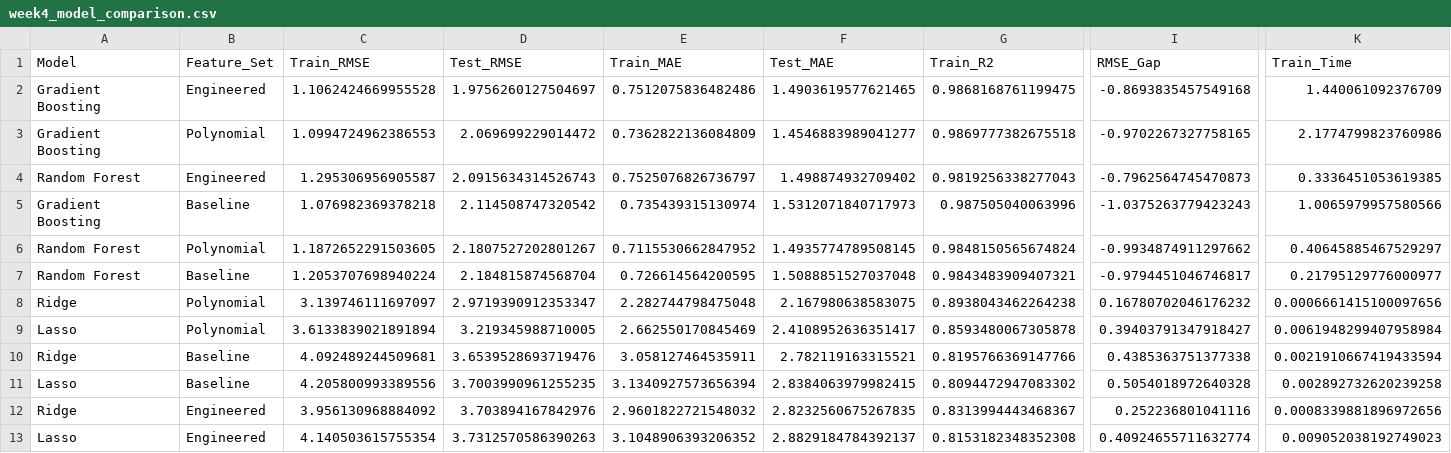
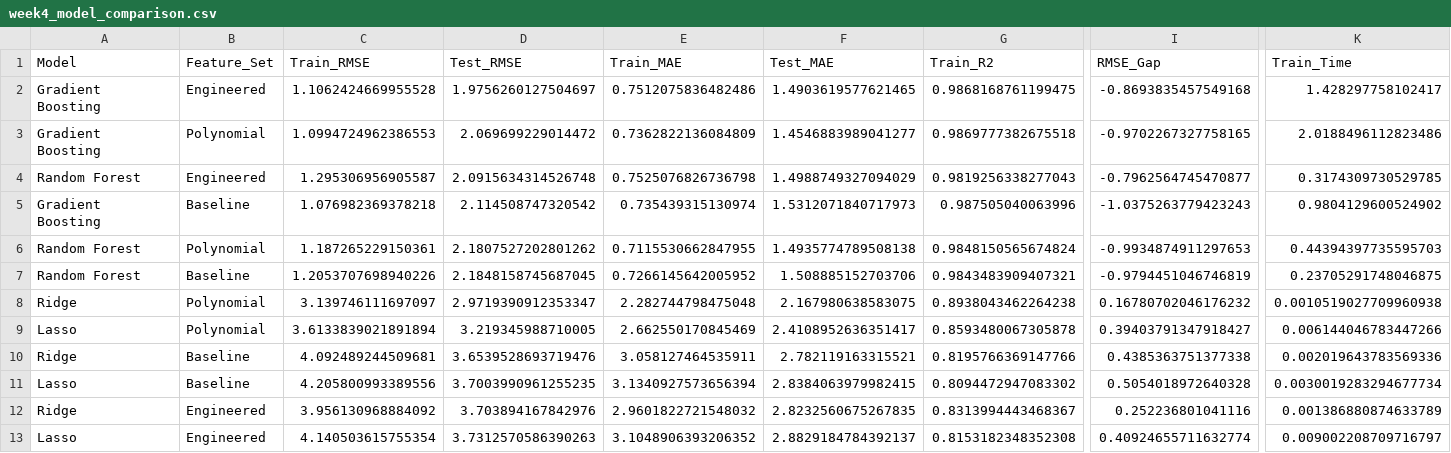
Before and after one commit to 3028Bikalpa/STATS201_project_Bikki, a CSV file: CSV outputs/week4_model_comparison.csv, drawn as a sheet; only a part is shown, gaps mark what is left out; removed rows and columns are numbered as before the commit, all else as after; rows hold the shown columns only; the diff names each change by its address in the sheet, - before the commit and + after, or states it on an @@ line.

```diff
--- a/CSV outputs/week4_model_comparison.csv
+++ b/CSV outputs/week4_model_comparison.csv
-K2 (Train_Time): 1.440061092376709
+K2 (Train_Time): 1.428297758102417
-K3 (Train_Time): 2.1774799823760986
+K3 (Train_Time): 2.0188496112823486
-D4 (Test_RMSE): 2.0915634314526743
+D4 (Test_RMSE): 2.0915634314526748
-E4 (Train_MAE): 0.7525076826736797
+E4 (Train_MAE): 0.7525076826736798
-F4 (Test_MAE): 1.498874932709402
+F4 (Test_MAE): 1.4988749327094029
-I4 (RMSE_Gap): -0.7962564745470873
+I4 (RMSE_Gap): -0.7962564745470877
-K4 (Train_Time): 0.3336451053619385
+K4 (Train_Time): 0.3174309730529785
-K5 (Train_Time): 1.0065979957580566
+K5 (Train_Time): 0.9804129600524902
-row 6: Random Forest | Polynomial | 1.1872652291503605 | 2.1807527202801267 | 0.7115530662847952 | 1.4935774789508145 | 0.9848150565674824 | -0.9934874911297662 | 0.40645885467529297
-row 7: Random Forest | Baseline | 1.2053707698940224 | 2.184815874568704 | 0.726614564200595 | 1.5088851527037048 | 0.9843483909407321 | -0.9794451046746817 | 0.21795129776000977
+row 6: Random Forest | Polynomial | 1.187265229150361 | 2.1807527202801262 | 0.7115530662847955 | 1.4935774789508138 | 0.9848150565674824 | -0.9934874911297653 | 0.44394397735595703
+row 7: Random Forest | Baseline | 1.2053707698940226 | 2.1848158745687045 | 0.7266145642005952 | 1.508885152703706 | 0.9843483909407321 | -0.9794451046746819 | 0.23705291748046875
-K8 (Train_Time): 0.0006661415100097656
+K8 (Train_Time): 0.0010519027709960938
-K9 (Train_Time): 0.0061948299407958984
+K9 (Train_Time): 0.006144046783447266
-K10 (Train_Time): 0.0021910667419433594
+K10 (Train_Time): 0.002019643783569336
-K11 (Train_Time): 0.002892732620239258
+K11 (Train_Time): 0.0030019283294677734
-K12 (Train_Time): 0.0008339881896972656
+K12 (Train_Time): 0.001386880874633789
-K13 (Train_Time): 0.009052038192749023
+K13 (Train_Time): 0.009002208709716797
```
Also changed, not shown: 14 other files.
